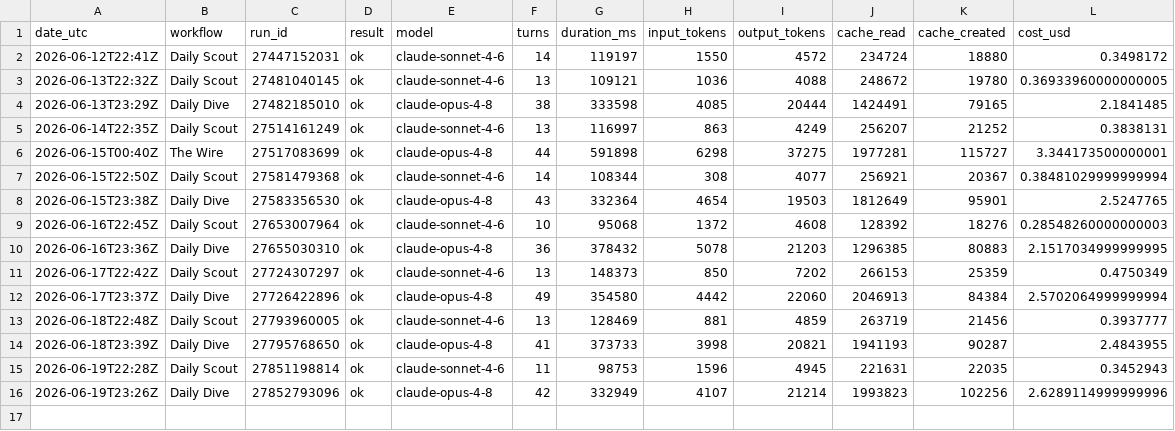
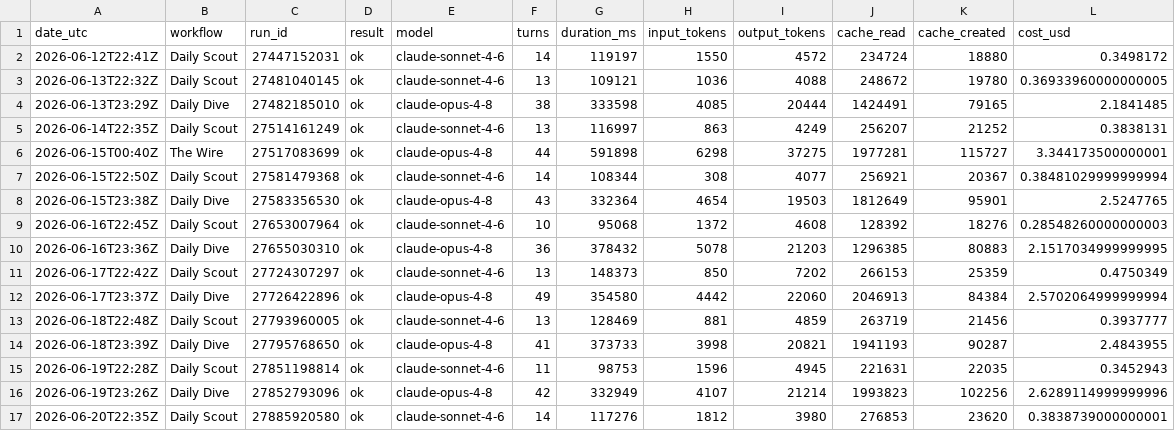
Before and after one commit to albertogrande/the-wire, a CSV file: usage/ledger.csv, drawn as a sheet; the diff names each change by its address in the sheet, - before the commit and + after, or states it on an @@ line.

```diff
--- a/usage/ledger.csv
+++ b/usage/ledger.csv
+row 17: 2026-06-20T22:35Z | Daily Scout | 27885920580 | ok | claude-sonnet-4-6 | 14 | 117276 | 1812 | 3980 | 276853 | 23620 | 0.3838739000000001
```
